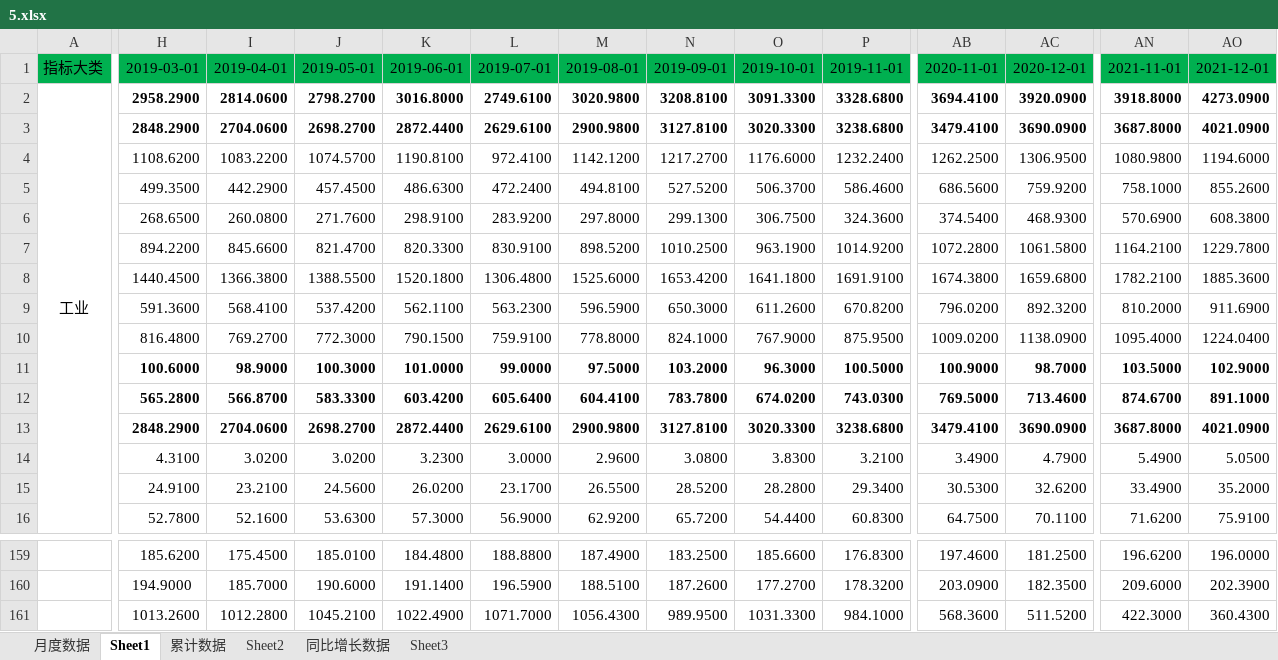
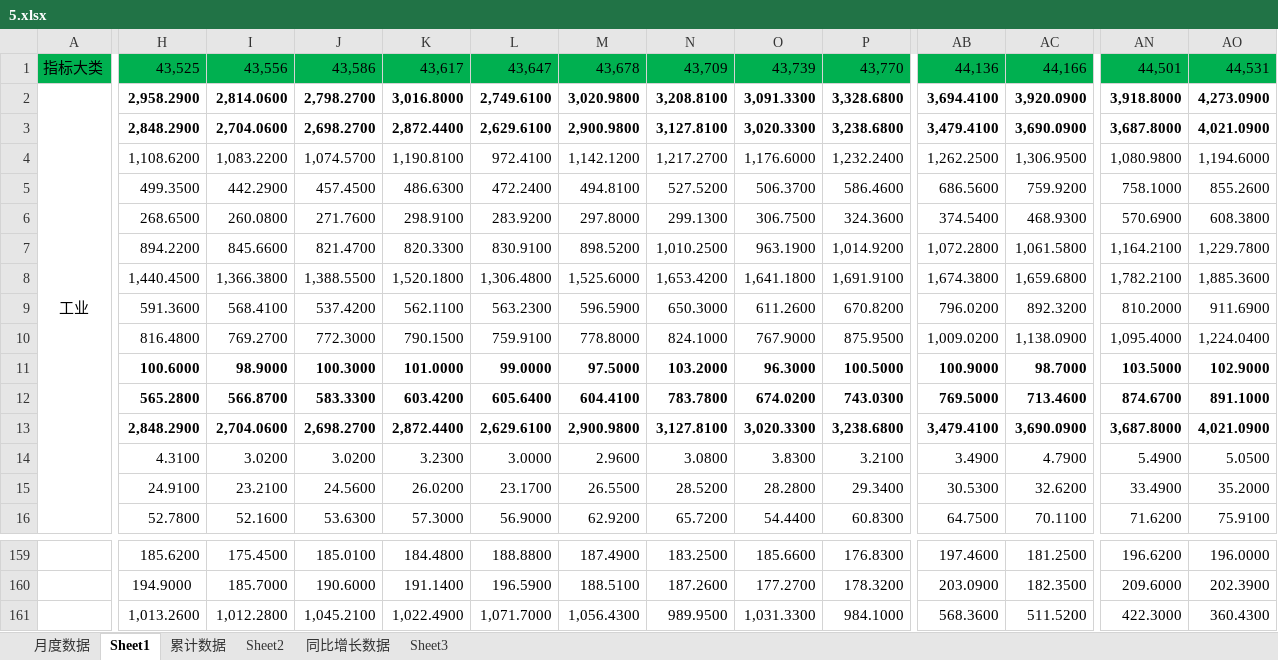
Before and after one commit to Valinaa/PythonPlot, an Excel workbook: Data/5.xlsx, sheet Sheet1, drawn as a sheet; only a part is shown, gaps mark what is left out; values as stored, in another font and other column widths than the file's, no borders; removed rows and columns are numbered as before the commit, all else as after; rows hold the shown columns only; the diff covers the shown part only; the diff names each change by its address in the sheet, - before the commit and + after, or states it on an @@ line.

```diff
--- a/Data/5.xlsx (sheet Sheet1)
+++ b/Data/5.xlsx (sheet Sheet1)
-row 1: 指标大类 | 2019-03-01 | 2019-04-01 | 2019-05-01 | 2019-06-01 | 2019-07-01 | 2019-08-01 | 2019-09-01 | 2019-10-01 | 2019-11-01 | 2020-11-01 | 2020-12-01 | 2021-11-01 | 2021-12-01
-row 2: 工业 | 2958.2900 | 2814.0600 | 2798.2700 | 3016.8000 | 2749.6100 | 3020.9800 | 3208.8100 | 3091.3300 | 3328.6800 | 3694.4100 | 3920.0900 | 3918.8000 | 4273.0900
-row 3:  | 2848.2900 | 2704.0600 | 2698.2700 | 2872.4400 | 2629.6100 | 2900.9800 | 3127.8100 | 3020.3300 | 3238.6800 | 3479.4100 | 3690.0900 | 3687.8000 | 4021.0900
-row 4:  | 1108.6200 | 1083.2200 | 1074.5700 | 1190.8100 | 972.4100 | 1142.1200 | 1217.2700 | 1176.6000 | 1232.2400 | 1262.2500 | 1306.9500 | 1080.9800 | 1194.6000
+row 1: 指标大类 | 43,525 | 43,556 | 43,586 | 43,617 | 43,647 | 43,678 | 43,709 | 43,739 | 43,770 | 44,136 | 44,166 | 44,501 | 44,531
+row 2: 工业 | 2,958.2900 | 2,814.0600 | 2,798.2700 | 3,016.8000 | 2,749.6100 | 3,020.9800 | 3,208.8100 | 3,091.3300 | 3,328.6800 | 3,694.4100 | 3,920.0900 | 3,918.8000 | 4,273.0900
+row 3:  | 2,848.2900 | 2,704.0600 | 2,698.2700 | 2,872.4400 | 2,629.6100 | 2,900.9800 | 3,127.8100 | 3,020.3300 | 3,238.6800 | 3,479.4100 | 3,690.0900 | 3,687.8000 | 4,021.0900
+row 4:  | 1,108.6200 | 1,083.2200 | 1,074.5700 | 1,190.8100 | 972.4100 | 1,142.1200 | 1,217.2700 | 1,176.6000 | 1,232.2400 | 1,262.2500 | 1,306.9500 | 1,080.9800 | 1,194.6000
-N7: 1010.2500
+N7: 1,010.2500
-P7: 1014.9200
+P7: 1,014.9200
-AB7: 1072.2800
+AB7: 1,072.2800
-AC7: 1061.5800
+AC7: 1,061.5800
-AN7: 1164.2100
+AN7: 1,164.2100
-AO7: 1229.7800
+AO7: 1,229.7800
-row 8:  | 1440.4500 | 1366.3800 | 1388.5500 | 1520.1800 | 1306.4800 | 1525.6000 | 1653.4200 | 1641.1800 | 1691.9100 | 1674.3800 | 1659.6800 | 1782.2100 | 1885.3600
+row 8:  | 1,440.4500 | 1,366.3800 | 1,388.5500 | 1,520.1800 | 1,306.4800 | 1,525.6000 | 1,653.4200 | 1,641.1800 | 1,691.9100 | 1,674.3800 | 1,659.6800 | 1,782.2100 | 1,885.3600
-AB10: 1009.0200
+AB10: 1,009.0200
-AC10: 1138.0900
+AC10: 1,138.0900
-AN10: 1095.4000
+AN10: 1,095.4000
-AO10: 1224.0400
+AO10: 1,224.0400
-row 13:  | 2848.2900 | 2704.0600 | 2698.2700 | 2872.4400 | 2629.6100 | 2900.9800 | 3127.8100 | 3020.3300 | 3238.6800 | 3479.4100 | 3690.0900 | 3687.8000 | 4021.0900
+row 13:  | 2,848.2900 | 2,704.0600 | 2,698.2700 | 2,872.4400 | 2,629.6100 | 2,900.9800 | 3,127.8100 | 3,020.3300 | 3,238.6800 | 3,479.4100 | 3,690.0900 | 3,687.8000 | 4,021.0900
-H161: 1013.2600
+H161: 1,013.2600
-I161: 1012.2800
+I161: 1,012.2800
-J161: 1045.2100
+J161: 1,045.2100
-K161: 1022.4900
+K161: 1,022.4900
-L161: 1071.7000
+L161: 1,071.7000
-M161: 1056.4300
+M161: 1,056.4300
-O161: 1031.3300
+O161: 1,031.3300
```
Also changed, not shown: 20 added rows, 20 removed rows and 31 edited cells elsewhere in this sheet, sheet Sheet2, sheet Sheet3, Data/1.xlsx, 1 other file.
